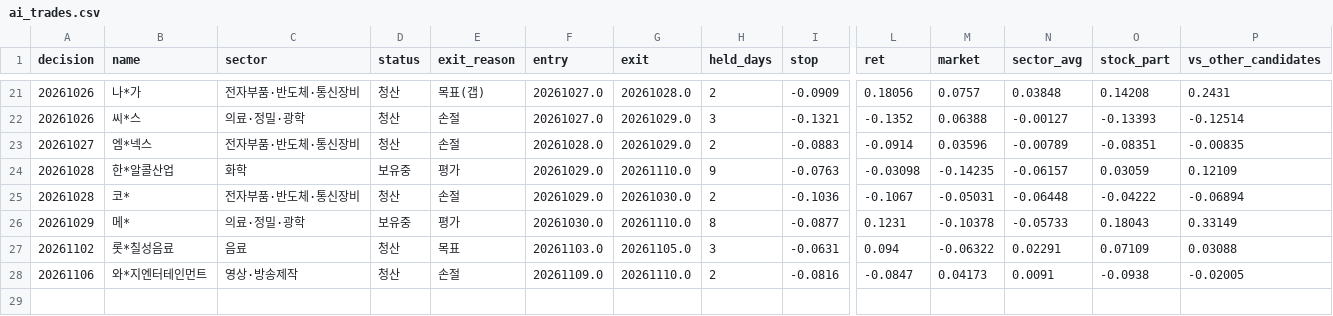
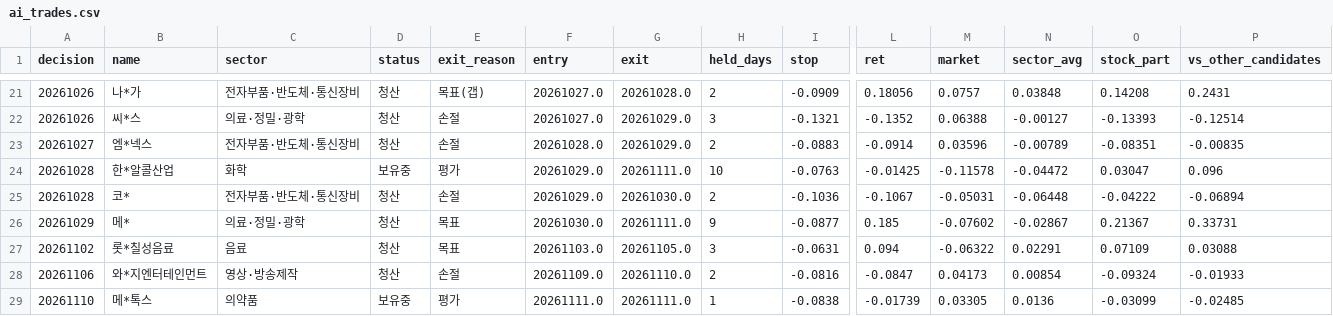
Before and after one commit to km81jik-gif/km81jik-gif.github.io, a CSV file: data/ai_trades.csv, drawn as a sheet; only a part is shown, gaps mark what is left out; rows hold the shown columns only; the diff names each change by its address in the sheet, - before the commit and + after, or states it on an @@ line.

```diff
--- a/data/ai_trades.csv
+++ b/data/ai_trades.csv
-G24 (exit): 20261110.0
+G24 (exit): 20261111.0
-H24 (held_days): 9
+H24 (held_days): 10
-L24 (ret): -0.03098
+L24 (ret): -0.01425
-M24 (market): -0.14235
+M24 (market): -0.11578
-N24 (sector_avg): -0.06157
+N24 (sector_avg): -0.04472
-O24 (stock_part): 0.03059
+O24 (stock_part): 0.03047
-P24 (vs_other_candidates): 0.12109
+P24 (vs_other_candidates): 0.096
-D26 (status): 보유중
+D26 (status): 청산
-E26 (exit_reason): 평가
+E26 (exit_reason): 목표
-G26 (exit): 20261110.0
+G26 (exit): 20261111.0
-H26 (held_days): 8
+H26 (held_days): 9
-L26 (ret): 0.1231
+L26 (ret): 0.185
-M26 (market): -0.10378
+M26 (market): -0.07602
-N26 (sector_avg): -0.05733
+N26 (sector_avg): -0.02867
-O26 (stock_part): 0.18043
+O26 (stock_part): 0.21367
-P26 (vs_other_candidates): 0.33149
+P26 (vs_other_candidates): 0.33731
-N28 (sector_avg): 0.0091
+N28 (sector_avg): 0.00854
-O28 (stock_part): -0.0938
+O28 (stock_part): -0.09324
-P28 (vs_other_candidates): -0.02005
+P28 (vs_other_candidates): -0.01933
+row 29: 20261110 | 메*톡스 | 의약품 | 보유중 | 평가 | 20261111.0 | 20261111.0 | 1 | -0.0838 | -0.01739 | 0.03305 | 0.0136 | -0.03099 | -0.02485
```
Also changed, not shown: data/ai_decisions.csv, 6 other files.
